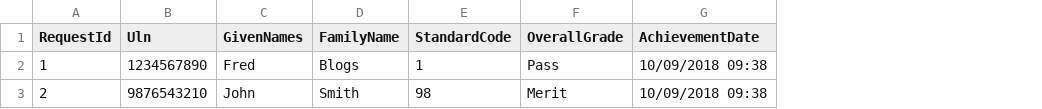
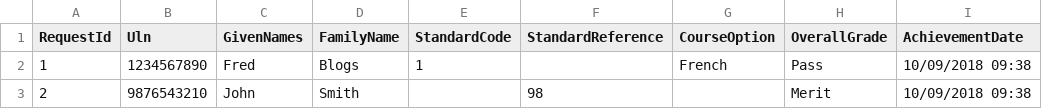
Before and after one commit to SkillsFundingAgency/das-assessor-service-external-apiclient, a CSV file: src/SFA.DAS.AssessorService.ExternalApi.Examples/CsvFiles/createCertificates.csv, drawn as a sheet; only a part is shown; the diff names each change by its address in the sheet, - before the commit and + after, or states it on an @@ line.

Commit message:
External API phase 2
* Updates due to inclusion of StandardReference and parameter naming in some end-points
* Added GET Grades end-point
* Added GET Standard Options end-point
* Added tests to highlight new functionality
* Updated README documentation

```diff
--- a/src/SFA.DAS.AssessorService.ExternalApi.Examples/CsvFiles/createCertificates.csv
+++ b/src/SFA.DAS.AssessorService.ExternalApi.Examples/CsvFiles/createCertificates.csv
+column F (StandardReference), row 3: 98
+column G (CourseOption), row 2: French
-E3 (StandardCode): 98
+E3 (StandardCode): (empty)
```
Also changed, not shown: src/SFA.DAS.AssessorService.ExternalApi.Examples/CsvFiles/updateCertificates.csv, 57 other files.
